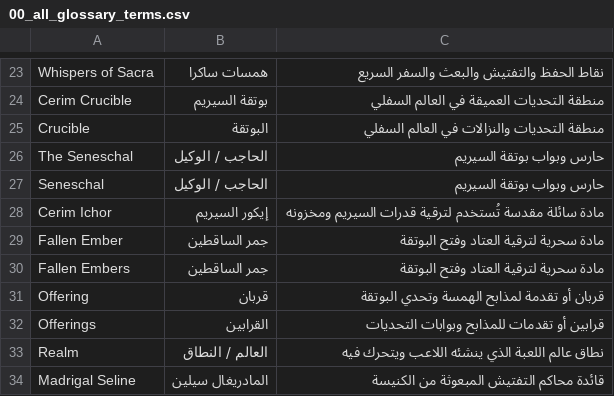
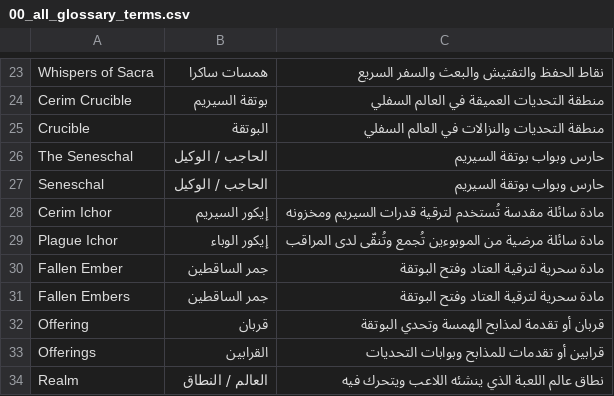
Before and after one commit to 2Pz/NoRestForTheWicked-Arabic, a CSV file: glossaries/00_all_glossary_terms.csv, drawn as a sheet; only a part is shown, gaps mark what is left out; the shorter side is filled out with more unchanged rows.

Commit message:
update some translations

```diff
--- a/glossaries/00_all_glossary_terms.csv
+++ b/glossaries/00_all_glossary_terms.csv
@@ -28,2 +28,3 @@ Seneschal,الحاجب / الوكيل,حارس وبواب بوتقة السير
 Cerim Ichor,إيكور السيريم,مادة سائلة مقدسة تُستخدم لترقية قدرات السيريم ومخزونه
+Plague Ichor,إيكور الوباء,مادة سائلة مرضية من الموبوءين تُجمع وتُنقّى لدى المراقب
 Fallen Ember,جمر الساقطين,مادة سحرية لترقية العتاد وفتح البوتقة
```
Also changed, not shown: glossaries/01_lore_and_world.csv, translations/NPCs.csv, 2 other files.
